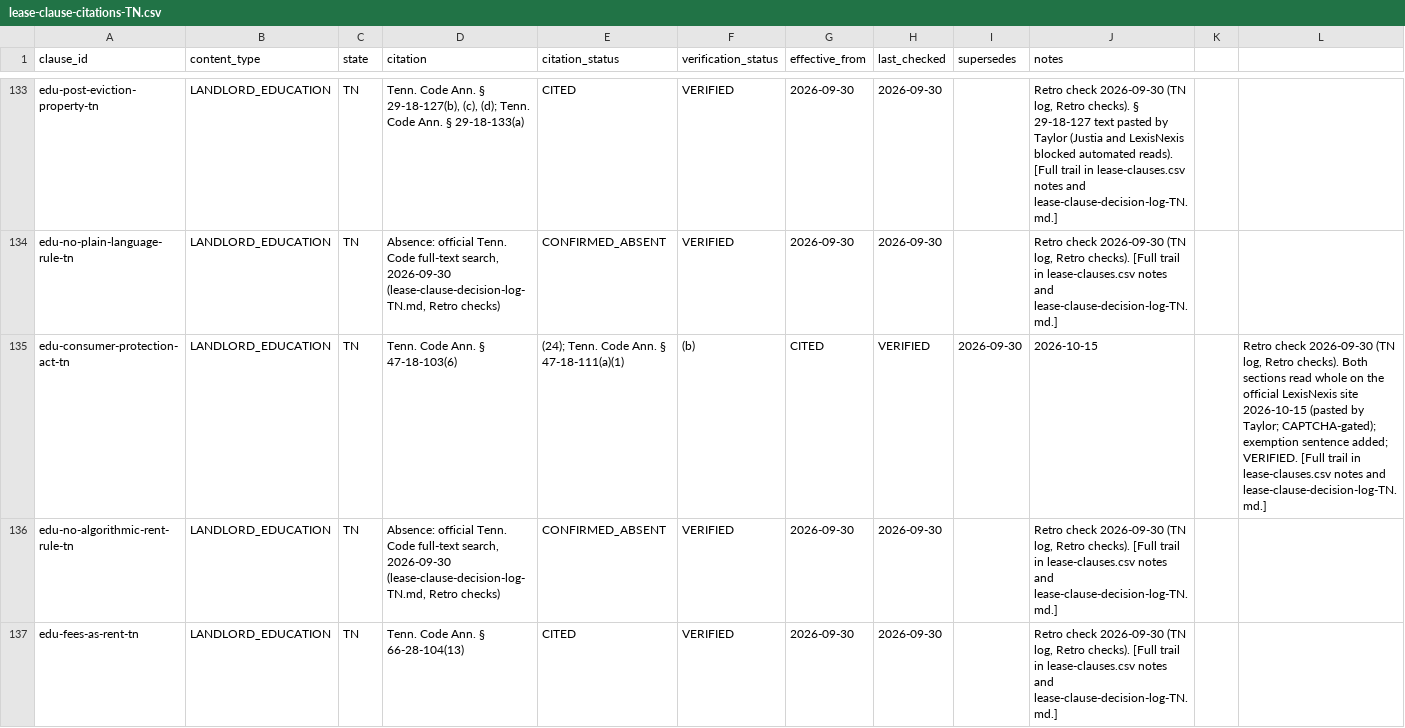
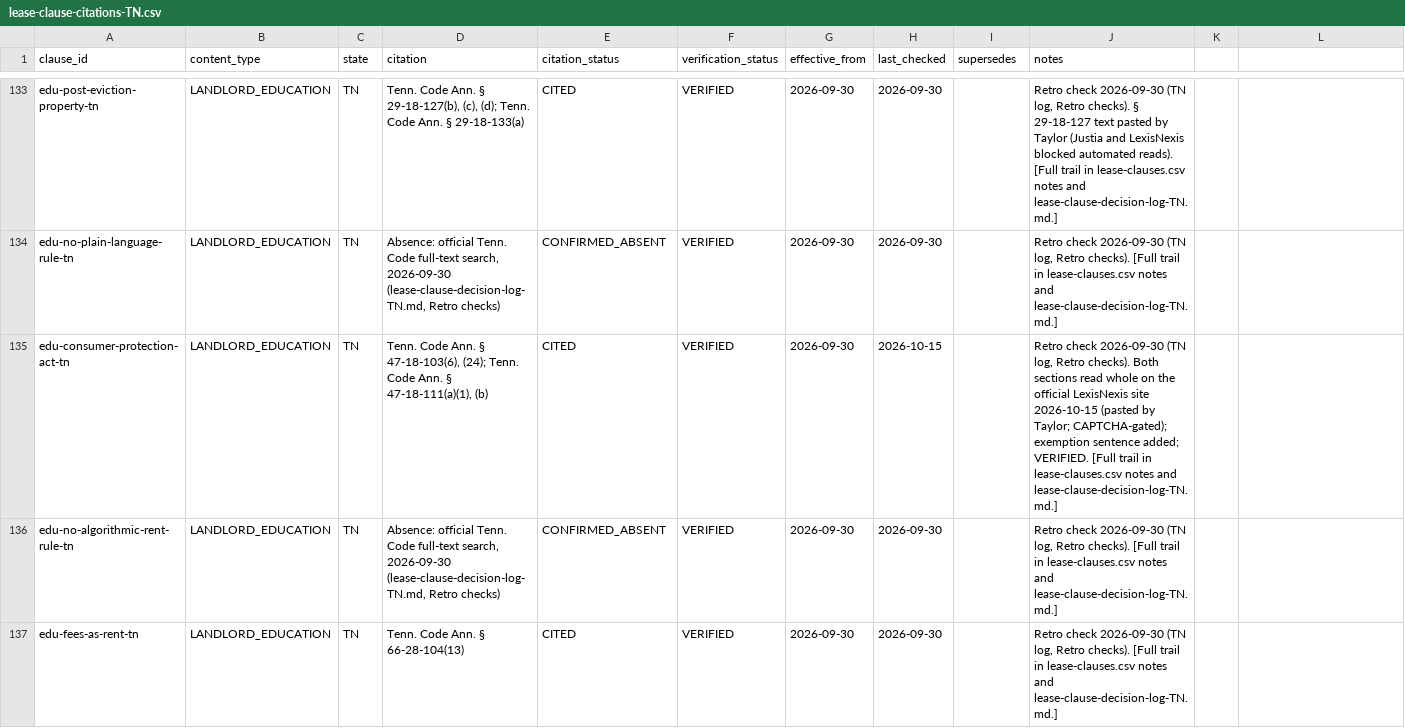
Before and after one commit to tsteinbaugh/property-manager-landlord-app, a CSV file: lease-clause-citations-TN.csv, drawn as a sheet; only a part is shown, gaps mark what is left out.

```diff
--- a/lease-clause-citations-TN.csv
+++ b/lease-clause-citations-TN.csv
@@ -134,3 +134,3 @@ edu-post-eviction-property-tn,LANDLORD_EDUCATION,TN,"Tenn. Code Ann. § 29-18-12
 edu-no-plain-language-rule-tn,LANDLORD_EDUCATION,TN,"Absence: official Tenn. Code full-text search, 2026-09-30 (lease-clause-decision-log-TN.md, Retro checks)",CONFIRMED_ABSENT,VERIFIED,2026-09-30,2026-09-30,,"Retro check 2026-09-30 (TN log, Retro checks). [Full trail in lease-clauses.csv notes and lease-clause-decision-log-TN.md.]"
-edu-consumer-protection-act-tn,LANDLORD_EDUCATION,TN,Tenn. Code Ann. § 47-18-103(6), (24); Tenn. Code Ann. § 47-18-111(a)(1), (b),CITED,VERIFIED,2026-09-30,2026-10-15,,"Retro check 2026-09-30 (TN log, Retro checks). Both sections read whole on the official LexisNexis site 2026-10-15 (pasted by Taylor; CAPTCHA-gated); exemption sentence added; VERIFIED. [Full trail in lease-clauses.csv notes and lease-clause-decision-log-TN.md.]"
+edu-consumer-protection-act-tn,LANDLORD_EDUCATION,TN,"Tenn. Code Ann. § 47-18-103(6), (24); Tenn. Code Ann. § 47-18-111(a)(1), (b)",CITED,VERIFIED,2026-09-30,2026-10-15,,"Retro check 2026-09-30 (TN log, Retro checks). Both sections read whole on the official LexisNexis site 2026-10-15 (pasted by Taylor; CAPTCHA-gated); exemption sentence added; VERIFIED. [Full trail in lease-clauses.csv notes and lease-clause-decision-log-TN.md.]"
 edu-no-algorithmic-rent-rule-tn,LANDLORD_EDUCATION,TN,"Absence: official Tenn. Code full-text search, 2026-09-30 (lease-clause-decision-log-TN.md, Retro checks)",CONFIRMED_ABSENT,VERIFIED,2026-09-30,2026-09-30,,"Retro check 2026-09-30 (TN log, Retro checks). [Full trail in lease-clauses.csv notes and lease-clause-decision-log-TN.md.]"
```
Also changed, not shown: lease-clause-citations-IL.csv, scripts/clause-library/topic-questions.csv, 12 other files.
